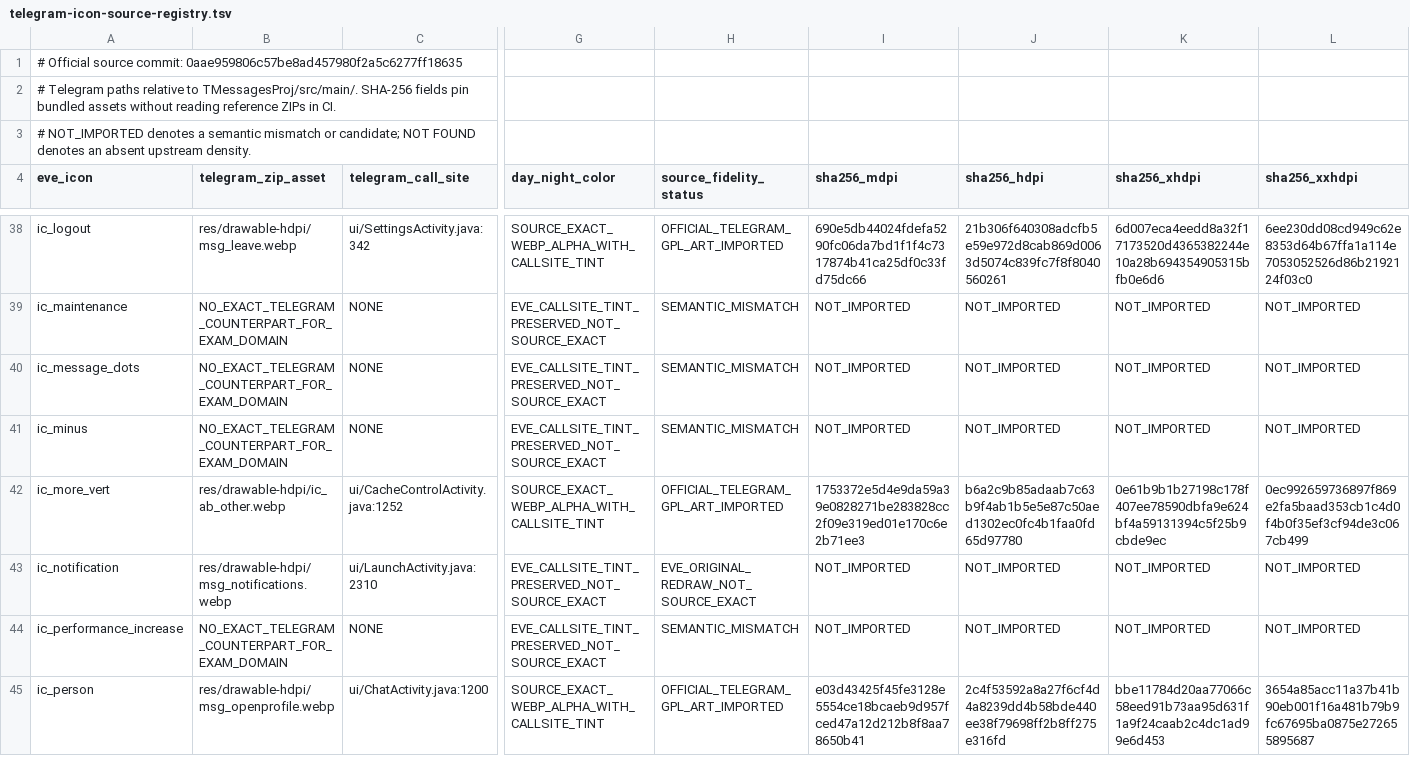
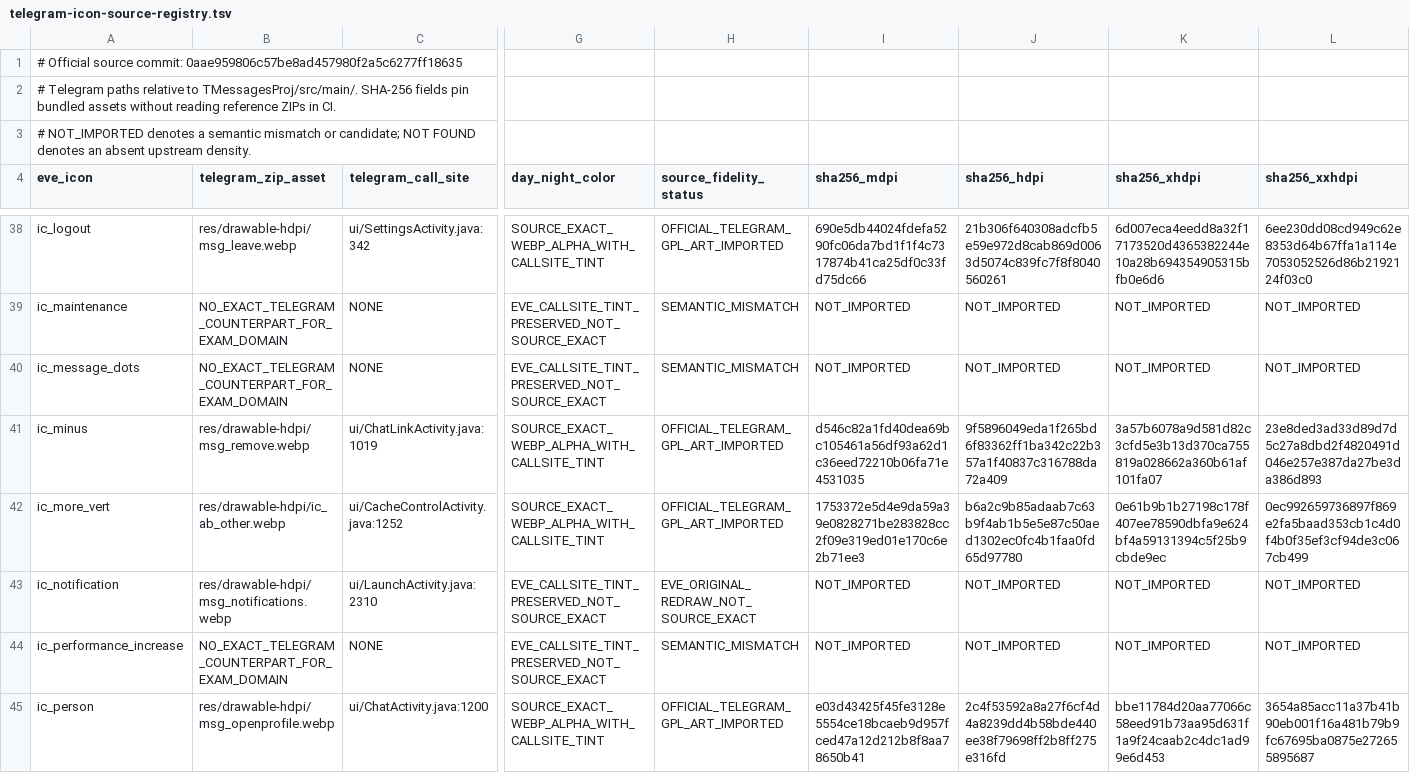
Before and after one commit to vishu762701/eve-mock-test-app, a TSV file: docs/telegram-icon-source-registry.tsv, drawn as a sheet; only a part is shown, gaps mark what is left out; the diff covers the shown part only; the diff names each change by its address in the sheet, - before the commit and + after, or states it on an @@ line.

Commit message:
Import nine owner-approved compatible Telegram icons with source hash tests

```diff
--- a/docs/telegram-icon-source-registry.tsv
+++ b/docs/telegram-icon-source-registry.tsv
-B41 (telegram_zip_asset): NO_EXACT_TELEGRAM_COUNTERPART_FOR_EXAM_DOMAIN
+B41 (telegram_zip_asset): res/drawable-hdpi/msg_remove.webp
-C41 (telegram_call_site): NONE
+C41 (telegram_call_site): ui/ChatLinkActivity.java:1019
-G41 (day_night_color): EVE_CALLSITE_TINT_PRESERVED_NOT_SOURCE_EXACT
+G41 (day_night_color): SOURCE_EXACT_WEBP_ALPHA_WITH_CALLSITE_TINT
-H41 (source_fidelity_status): SEMANTIC_MISMATCH
+H41 (source_fidelity_status): OFFICIAL_TELEGRAM_GPL_ART_IMPORTED
-I41 (sha256_mdpi): NOT_IMPORTED
+I41 (sha256_mdpi): d546c82a1fd40dea69bc105461a56df93a62d1c36eed72210b06fa71e4531035
-J41 (sha256_hdpi): NOT_IMPORTED
+J41 (sha256_hdpi): 9f5896049eda1f265bd6f83362ff1ba342c22b357a1f40837c316788da72a409
-K41 (sha256_xhdpi): NOT_IMPORTED
+K41 (sha256_xhdpi): 3a57b6078a9d581d82c3cfd5e3b13d370ca755819a028662a360b61af101fa07
-L41 (sha256_xxhdpi): NOT_IMPORTED
+L41 (sha256_xxhdpi): 23e8ded3ad33d89d7d5c27a8dbd2f4820491d046e257e387da27be3da386d893
```
Also changed, not shown: 65 edited cells elsewhere in this file, 52 other files.
